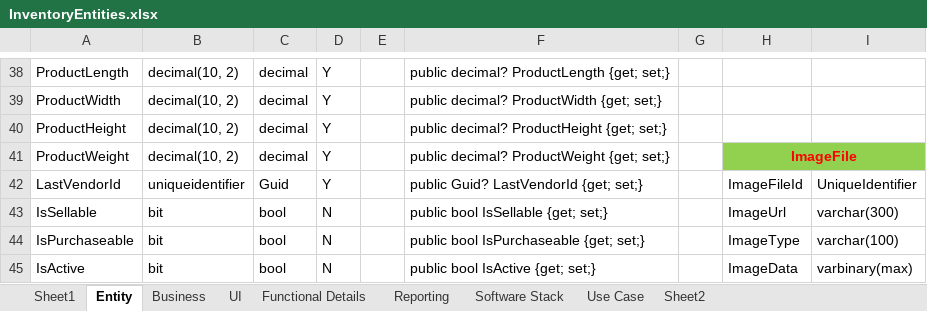
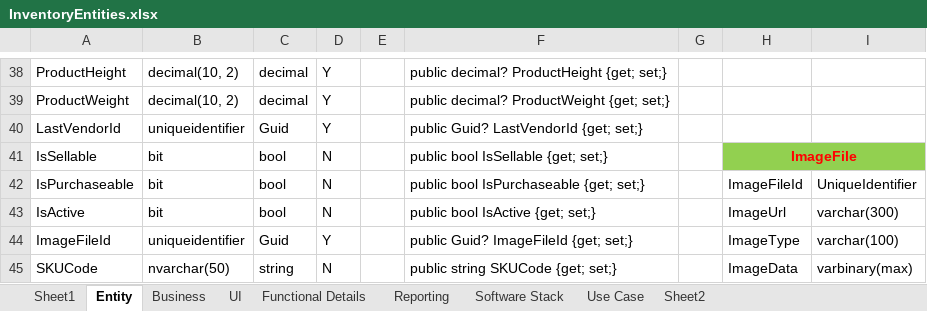
Before and after one commit to szwork2013/Innoventory, an Excel workbook: Functional/InventoryEntities.xlsx, sheet Entity, drawn as a sheet; only a part is shown, gaps mark what is left out; values as stored, in another font and other column widths than the file's, no borders; the diff covers the shown part only; the diff names each change by its address in the sheet, - before the commit and + after, or states it on an @@ line.

```diff
--- a/Functional/InventoryEntities.xlsx (sheet Entity)
+++ b/Functional/InventoryEntities.xlsx (sheet Entity)
-A38: ProductLength
+A38: ProductHeight
-F38: public decimal? ProductLength {get; set;}
+F38: public decimal? ProductHeight {get; set;}
-A39: ProductWidth
+A39: ProductWeight
-F39: public decimal? ProductWidth {get; set;}
+F39: public decimal? ProductWeight {get; set;}
-A40: ProductHeight
+A40: LastVendorId
-B40: decimal(10, 2)
+B40: uniqueidentifier
-C40: decimal
+C40: Guid
-F40: public decimal? ProductHeight {get; set;}
+F40: public Guid? LastVendorId {get; set;}
-A41: ProductWeight
+A41: IsSellable
-B41: decimal(10, 2)
+B41: bit
-C41: decimal
+C41: bool
-D41:D42: Y
+D41:D42: N
-F41: public decimal? ProductWeight {get; set;}
+F41: public bool IsSellable {get; set;}
-A42: LastVendorId
+A42: IsPurchaseable
-B42: uniqueidentifier
+B42: bit
-C42: Guid
+C42: bool
-F42: public Guid? LastVendorId {get; set;}
+F42: public bool IsPurchaseable {get; set;}
-A43: IsSellable
+A43: IsActive
-F43: public bool IsSellable {get; set;}
+F43: public bool IsActive {get; set;}
-A44: IsPurchaseable
+A44: ImageFileId
-B44: bit
+B44: uniqueidentifier
-C44: bool
+C44: Guid
-D44: N
+D44: Y
-F44: public bool IsPurchaseable {get; set;}
+F44: public Guid? ImageFileId {get; set;}
-A45: IsActive
+A45: SKUCode
-B45: bit
+B45: nvarchar(50)
-C45: bool
+C45: string
-F45: public bool IsActive {get; set;}
+F45: public string SKUCode {get; set;}
```
Also changed, not shown: 12 added rows, 6 removed rows, 71 edited cells, cell formats and merged cells elsewhere in this sheet, formulas that keep their value, 24 other files.
